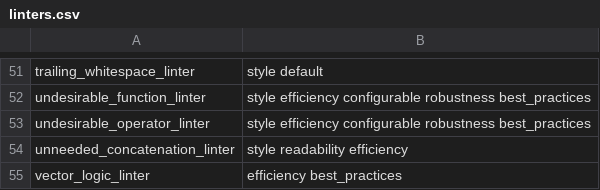
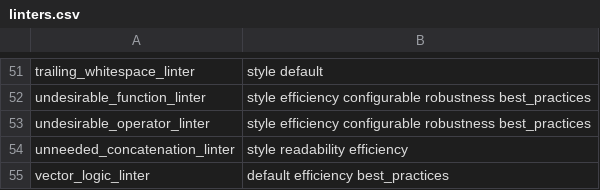
Before and after one commit to r-lib/lintr, a CSV file: inst/lintr/linters.csv, drawn as a sheet; only a part is shown, gaps mark what is left out.

Commit message:
add to default linters

```diff
--- a/inst/lintr/linters.csv
+++ b/inst/lintr/linters.csv
@@ -54,2 +54,2 @@ undesirable_operator_linter,style efficiency configurable robustness best_practi
 unneeded_concatenation_linter,style readability efficiency
-vector_logic_linter,efficiency best_practices
+vector_logic_linter,default efficiency best_practices
```
Also changed, not shown: 6 other files.
